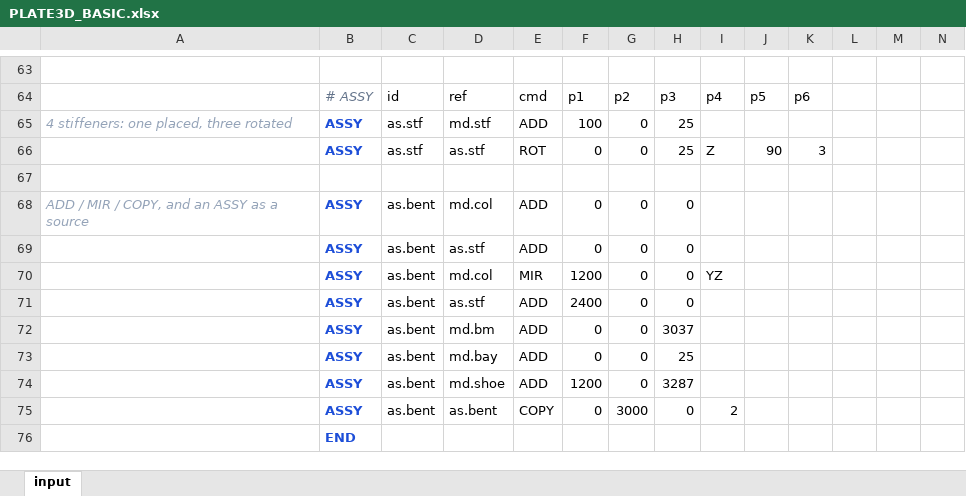
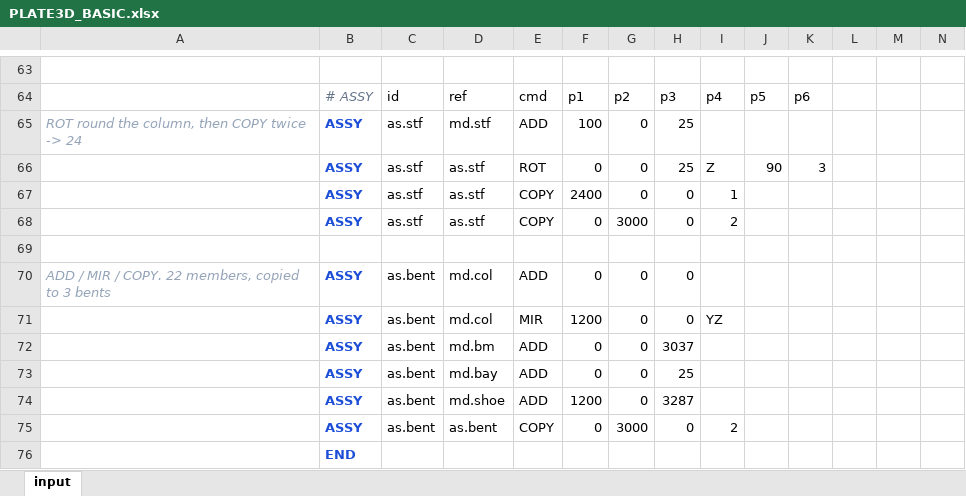
Before and after one commit to macroBIM/macroBIM, an Excel workbook: plate3d/PLATE3D_BASIC.xlsx, sheet input, drawn as a sheet; only a part is shown, gaps mark what is left out; values as stored, in another font and other column widths than the file's, no borders; removed rows and columns are numbered as before the commit, all else as after; the diff names each change by its address in the sheet, - before the commit and + after, or states it on an @@ line.

```diff
--- a/plate3d/PLATE3D_BASIC.xlsx (sheet input)
+++ b/plate3d/PLATE3D_BASIC.xlsx (sheet input)
-A65: 4 stiffeners: one placed, three rotated
+A65: ROT round the column, then COPY twice -> 24
+row 67:  | ASSY | as.stf | as.stf | COPY | 2400 | 0 | 0 | 1
+row 68:  | ASSY | as.stf | as.stf | COPY | 0 | 3000 | 0 | 2
-A70: ADD / MIR / COPY, and an ASSY as a source
+A70: ADD / MIR / COPY. 22 members, copied to 3 bents
-row 69:  | ASSY | as.bent | as.stf | ADD | 0 | 0 | 0
-row 71:  | ASSY | as.bent | as.stf | ADD | 2400 | 0 | 0
```
Also changed, not shown: 3 other files.
